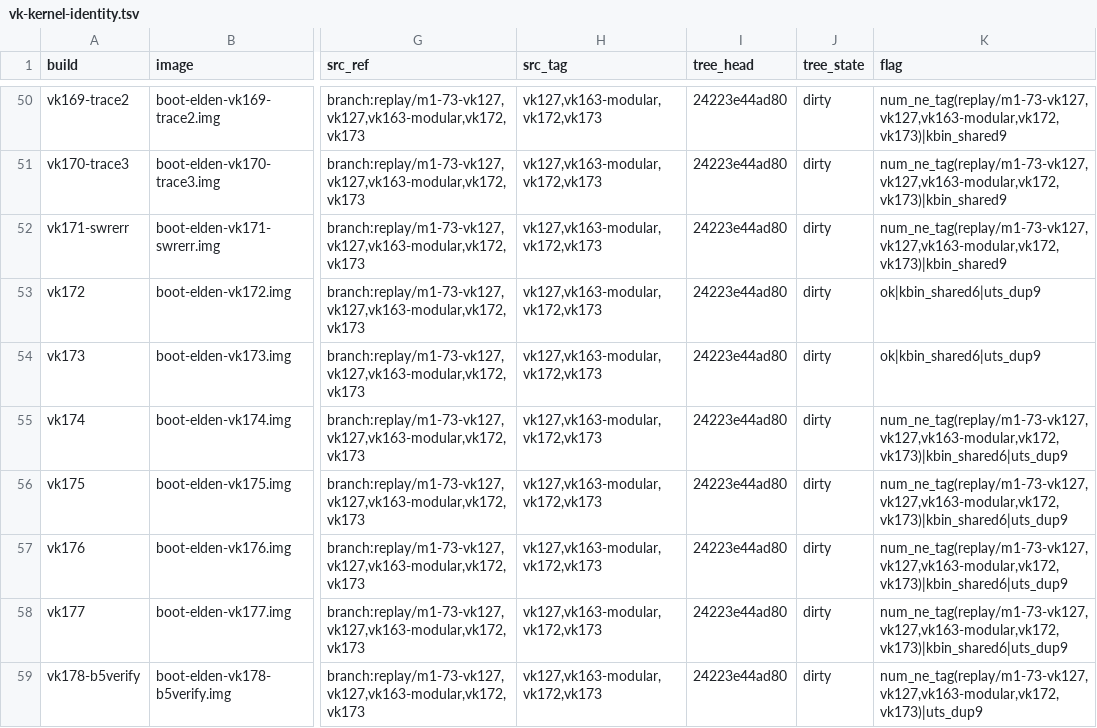
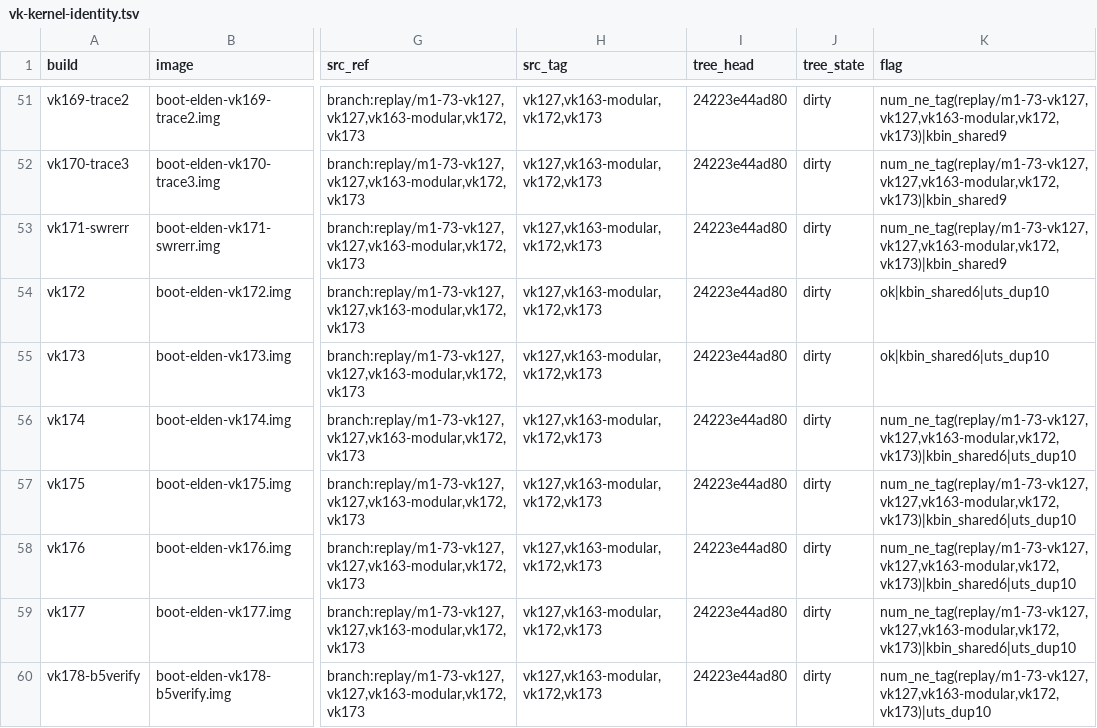
Before and after one commit to xiaquwan1001/lenovo-legion-y700-gen4-tb322fc-elden-linux, a TSV file: versions/vk-kernel-identity.tsv, drawn as a sheet; only a part is shown, gaps mark what is left out; addresses are those after the commit; the diff covers the shown part only; the diff names each change by its address in the sheet, - before the commit and + after, or states it on an @@ line.

```diff
--- a/versions/vk-kernel-identity.tsv
+++ b/versions/vk-kernel-identity.tsv
-K54:K55 (flag): ok|kbin_shared6|uts_dup9
+K54:K55 (flag): ok|kbin_shared6|uts_dup10
-K56:K59 (flag): num_ne_tag(replay/m1-73-vk127,vk127,vk163-modular,vk172,vk173)|kbin_shared6|uts_dup9
+K56:K59 (flag): num_ne_tag(replay/m1-73-vk127,vk127,vk163-modular,vk172,vk173)|kbin_shared6|uts_dup10
-K60 (flag): num_ne_tag(replay/m1-73-vk127,vk127,vk163-modular,vk172,vk173)|uts_dup9
+K60 (flag): num_ne_tag(replay/m1-73-vk127,vk127,vk163-modular,vk172,vk173)|uts_dup10
```
Also changed, not shown: 1 added row and 9 edited cells elsewhere in this file, versions/vk-ledger-known-issues.tsv, 4 other files.
